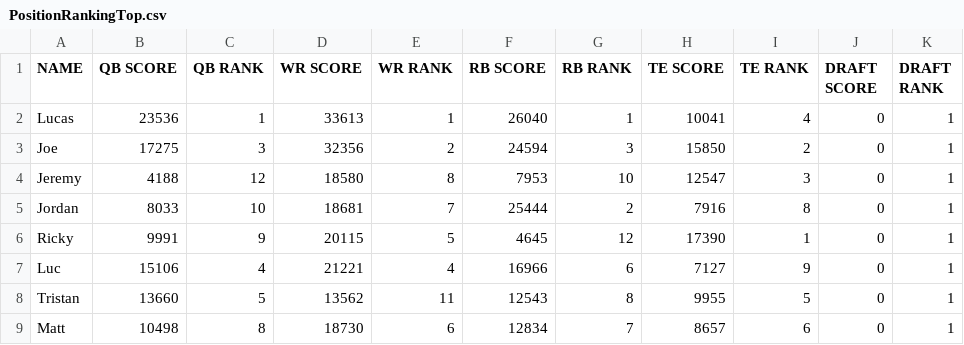
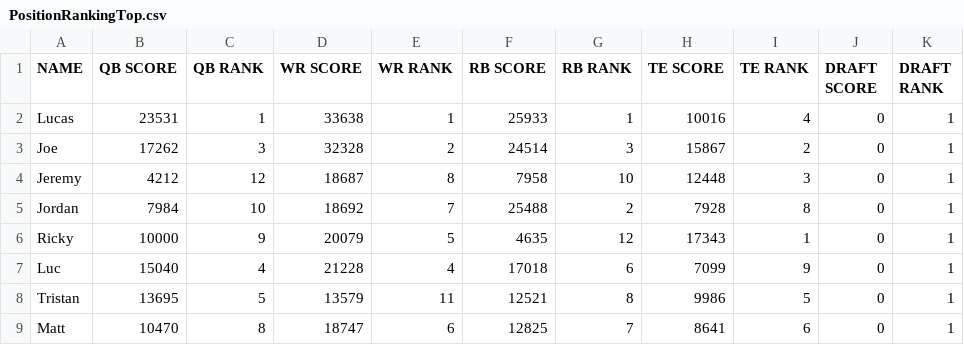
Before and after one commit to lalder95/AGS_Data, a CSV file: CSV/PositionRankingTop.csv, drawn as a sheet; only a part is shown; the diff covers the shown part only.

```diff
--- a/CSV/PositionRankingTop.csv
+++ b/CSV/PositionRankingTop.csv
@@ -1,9 +1,9 @@
 NAME,QB SCORE,QB RANK,WR SCORE,WR RANK,RB SCORE,RB RANK,TE SCORE,TE RANK,DRAFT SCORE,DRAFT RANK
-Lucas,23536,1,33613,1,26040,1,10041,4,0,1
-Joe,17275,3,32356,2,24594,3,15850,2,0,1
-Jeremy,4188,12,18580,8,7953,10,12547,3,0,1
-Jordan,8033,10,18681,7,25444,2,7916,8,0,1
-Ricky,9991,9,20115,5,4645,12,17390,1,0,1
-Luc,15106,4,21221,4,16966,6,7127,9,0,1
-Tristan,13660,5,13562,11,12543,8,9955,5,0,1
-Matt,10498,8,18730,6,12834,7,8657,6,0,1
+Lucas,23531,1,33638,1,25933,1,10016,4,0,1
+Joe,17262,3,32328,2,24514,3,15867,2,0,1
+Jeremy,4212,12,18687,8,7958,10,12448,3,0,1
+Jordan,7984,10,18692,7,25488,2,7928,8,0,1
+Ricky,10000,9,20079,5,4635,12,17343,1,0,1
+Luc,15040,4,21228,4,17018,6,7099,9,0,1
+Tristan,13695,5,13579,11,12521,8,9986,5,0,1
+Matt,10470,8,18747,6,12825,7,8641,6,0,1
```
Also changed, not shown: 16 edited cells elsewhere in this file, CSV/PositionRankingAll.csv, CSV/RosterTiers.csv, 2 other files.
